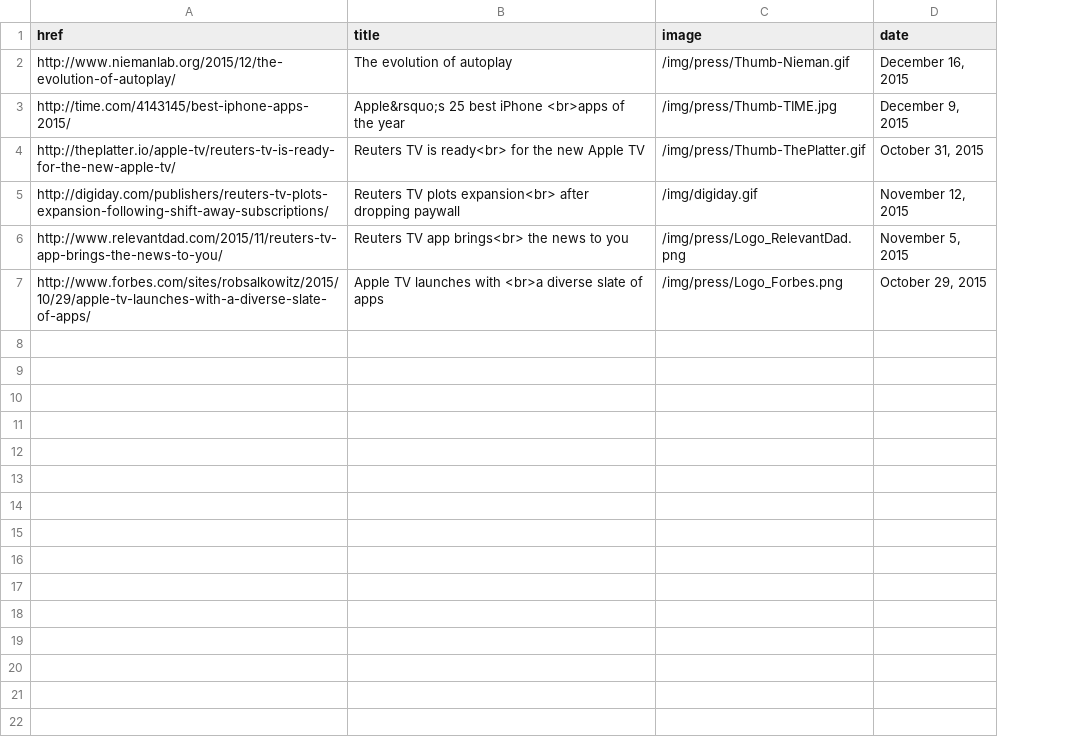
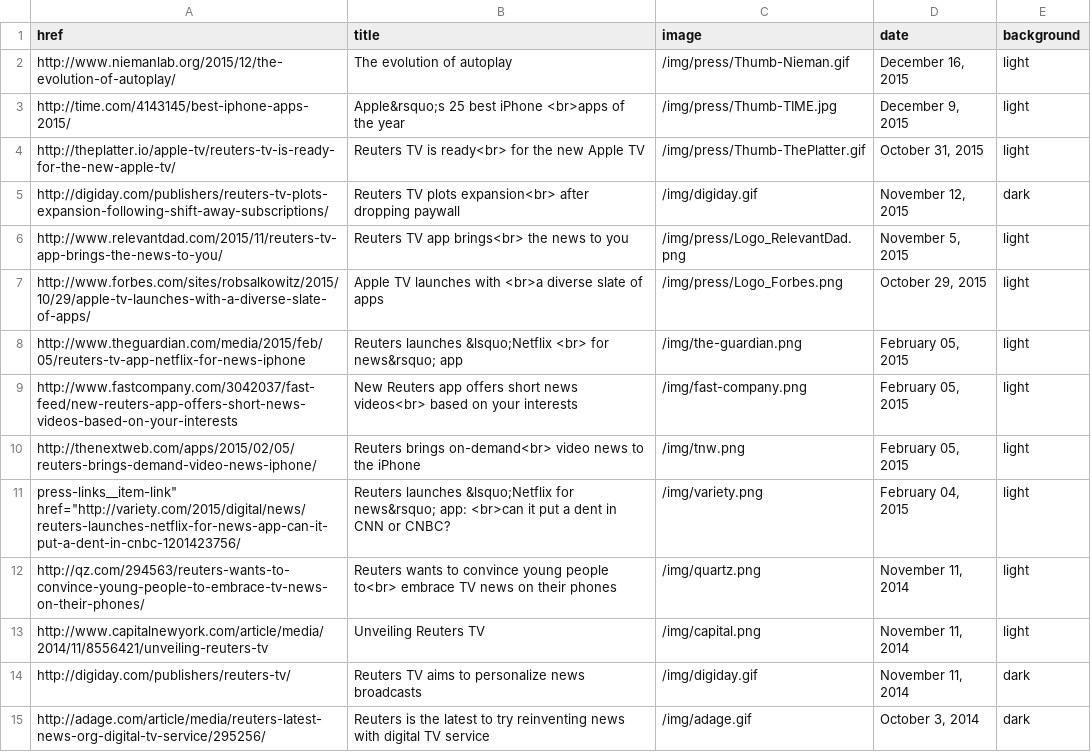
Before and after one commit to joelbrennan0/reutersRemake, a CSV file: src/CSV_data/news_links.csv, drawn as a sheet; the diff names each change by its address in the sheet, - before the commit and + after, or states it on an @@ line.

```diff
--- a/src/CSV_data/news_links.csv
+++ b/src/CSV_data/news_links.csv
+column E (background), rows 2-7: light | light | light | dark | light | light
+row 8: http://www.theguardian.com/media/2015/feb/05/reuters-tv-app-netflix-for-news-iphone | Reuters launches &lsquo;Netflix <br> for news&rsquo; app | /img/the-guardian.png | February 05, 2015 | light
+row 9: http://www.fastcompany.com/3042037/fast-feed/new-reuters-app-offers-short-news-videos-based-on-your-interests | New Reuters app offers short news videos<br> based on your interests | /img/fast-company.png | February 05, 2015 | light
+row 10: http://thenextweb.com/apps/2015/02/05/reuters-brings-demand-video-news-iphone/ | Reuters brings on-demand<br> video news to the iPhone | /img/tnw.png | February 05, 2015 | light
+row 11: press-links__item-link" href="http://variety.com/2015/digital/news/reuters-launches-netflix-for-news-app-can-it-put-a-dent-in-cnbc-1201423756/ | Reuters launches &lsquo;Netflix for news&rsquo; app: <br>can it put a dent in CNN or CNBC? | /img/variety.png | February 04, 2015 | light
+row 12: http://qz.com/294563/reuters-wants-to-convince-young-people-to-embrace-tv-news-on-their-phones/ | Reuters wants to convince young people to<br> embrace TV news on their phones | /img/quartz.png | November 11, 2014 | light
+row 13: http://www.capitalnewyork.com/article/media/2014/11/8556421/unveiling-reuters-tv | Unveiling Reuters TV | /img/capital.png | November 11, 2014 | light
+row 14: http://digiday.com/publishers/reuters-tv/ | Reuters TV aims to personalize news broadcasts | /img/digiday.gif | November 11, 2014 | dark
+row 15: http://adage.com/article/media/reuters-latest-news-org-digital-tv-service/295256/ | Reuters is the latest to try reinventing news with digital TV service | /img/adage.gif | October 3, 2014 | dark
```
Also changed, not shown: 12 other files.
